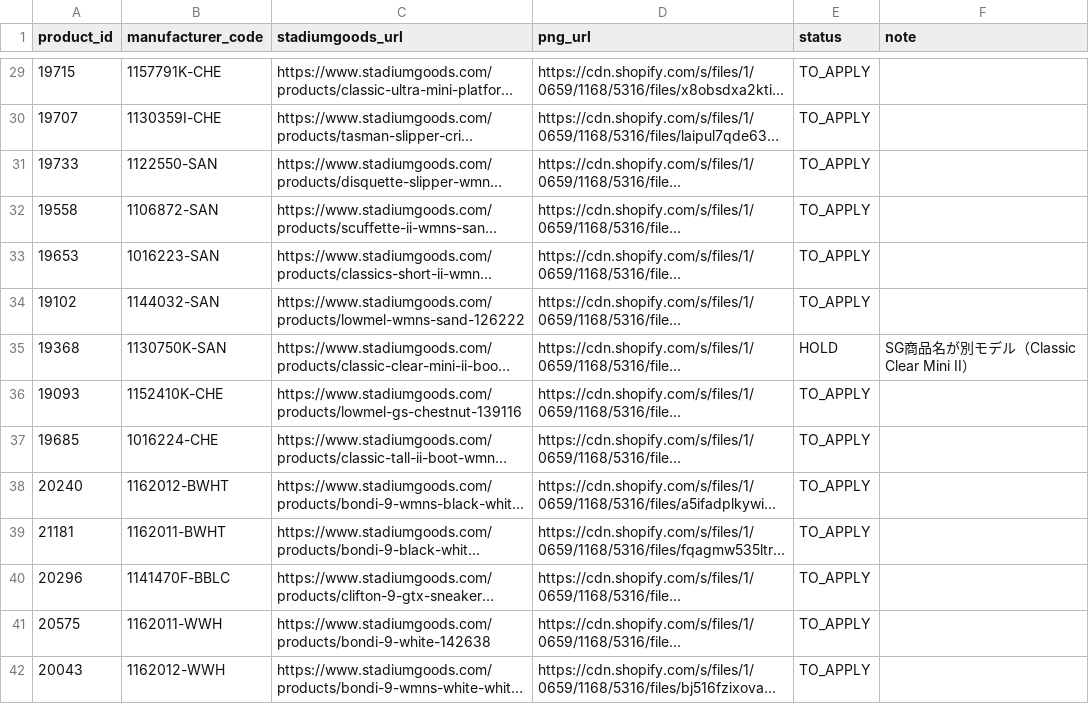
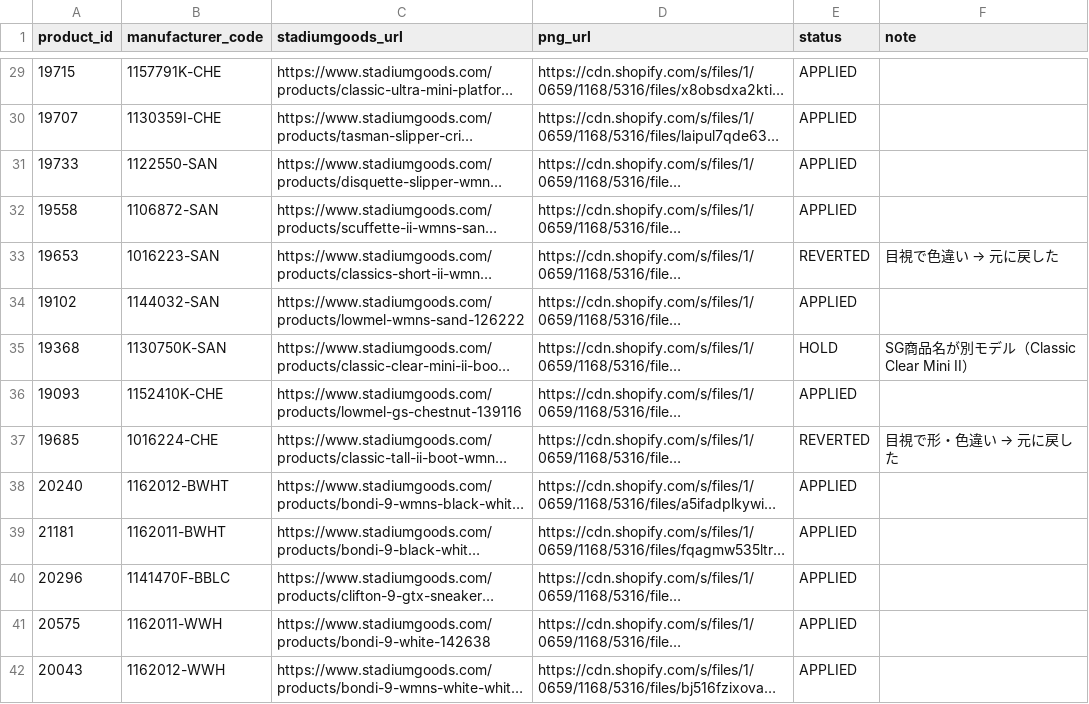
Before and after one commit to DDZXFKC/nexus-select, a CSV file: data/images/sp158-stadiumgoods-png-plan-2026-11-22.csv, drawn as a sheet; only a part is shown, gaps mark what is left out; long unchanged cells end in …; the diff covers the shown part only; the diff names each change by its address in the sheet, - before the commit and + after, or states it on an @@ line.

```diff
--- a/data/images/sp158-stadiumgoods-png-plan-2026-11-22.csv
+++ b/data/images/sp158-stadiumgoods-png-plan-2026-11-22.csv
-E29:E32 (status): TO_APPLY
+E29:E32 (status): APPLIED
-E33 (status): TO_APPLY
+E33 (status): REVERTED
@@ F33 (note): (empty) → 目視で色違い → 元に戻した @@
-E34 (status): TO_APPLY
+E34 (status): APPLIED
-E36 (status): TO_APPLY
+E36 (status): APPLIED
-E37 (status): TO_APPLY
+E37 (status): REVERTED
@@ F37 (note): (empty) → 目視で形・色違い → 元に戻した @@
-E38:E42 (status): TO_APPLY
+E38:E42 (status): APPLIED
```
Also changed, not shown: 117 edited cells elsewhere in this file, 1 other file.
